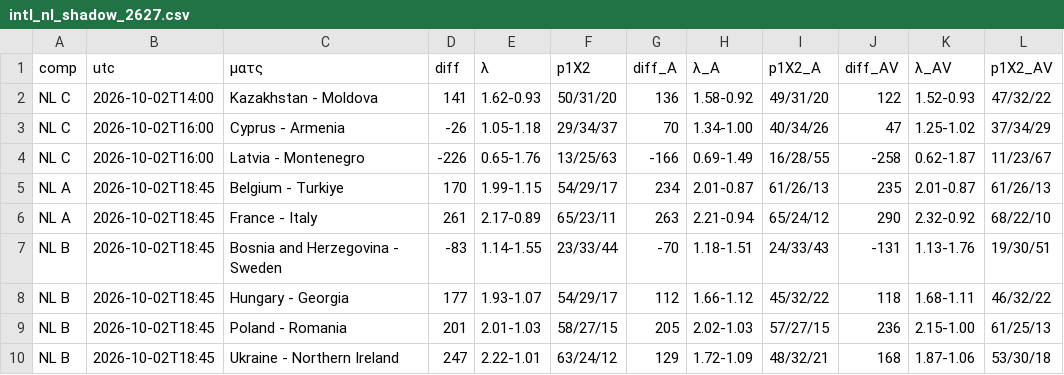
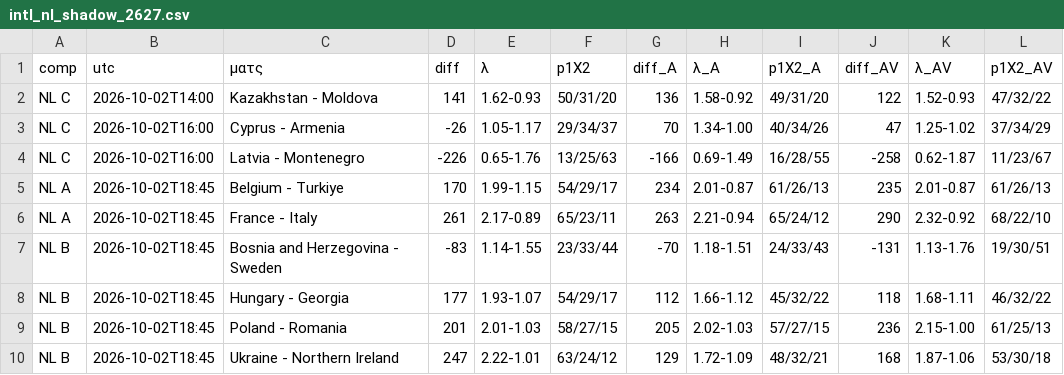
Before and after one commit to stelios1891-afk/xg-dashboard, a CSV file: intl_nl_shadow_2627.csv, drawn as a sheet; only a part is shown; the diff names each change by its address in the sheet, - before the commit and + after, or states it on an @@ line.

```diff
--- a/intl_nl_shadow_2627.csv
+++ b/intl_nl_shadow_2627.csv
-E3 (λ): 1.05-1.18
+E3 (λ): 1.05-1.17
```
Also changed, not shown: intl_projections.csv, 2 other files.
